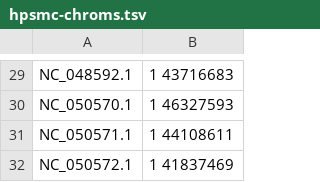
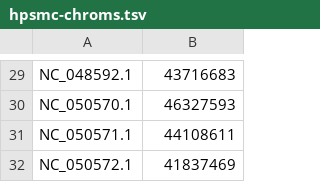
Before and after one commit to noelmclark/crct-snakeflow, a TSV file: config/hpsmc-chroms.tsv, drawn as a sheet; only a part is shown, gaps mark what is left out; the diff covers the shown part only; the diff names each change by its address in the sheet, - before the commit and + after, or states it on an @@ line.

```diff
--- a/config/hpsmc-chroms.tsv
+++ b/config/hpsmc-chroms.tsv
-B29: 1 43716683
+B29: 43716683
-B30: 1 46327593
+B30: 46327593
-B31: 1 44108611
+B31: 44108611
-B32: 1 41837469
+B32: 41837469
```
Also changed, not shown: 1 added row, 1 removed row and 27 edited cells elsewhere in this file, 1 other file.
